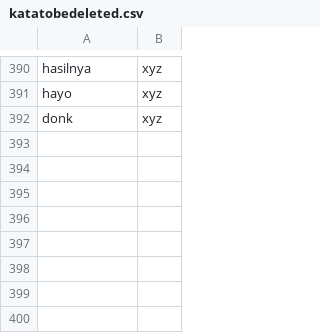
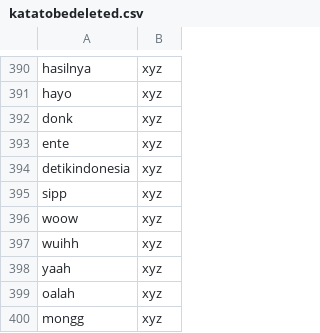
Before and after one commit to eppofahmi/text-mining-r, a CSV file: Data/katatobedeleted.csv, drawn as a sheet; only a part is shown, gaps mark what is left out.

```diff
--- a/Data/katatobedeleted.csv
+++ b/Data/katatobedeleted.csv
@@ -392 +392,9 @@ hayo;xyz
 donk;xyz
+ente;xyz
+detikindonesia;xyz
+sipp;xyz
+woow;xyz
+wuihh;xyz
+yaah;xyz
+oalah;xyz
+mongg;xyz
```
Also changed, not shown: Data/kata3karakter.csv, 2 other files.
